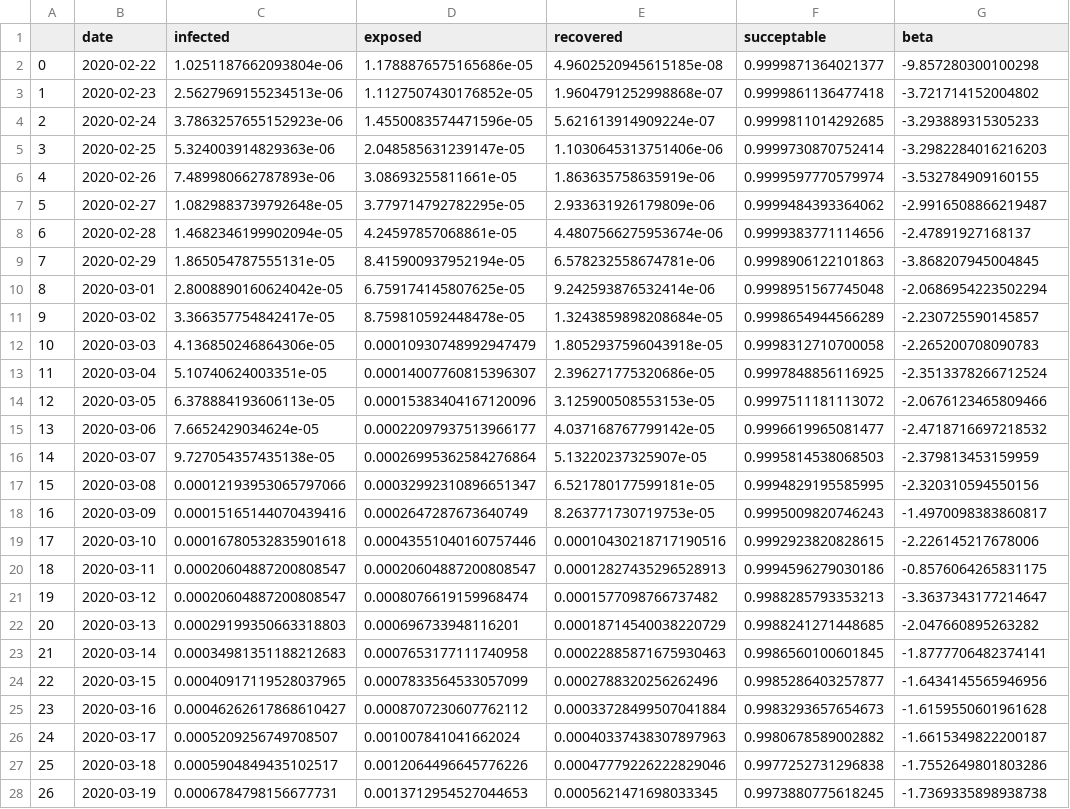
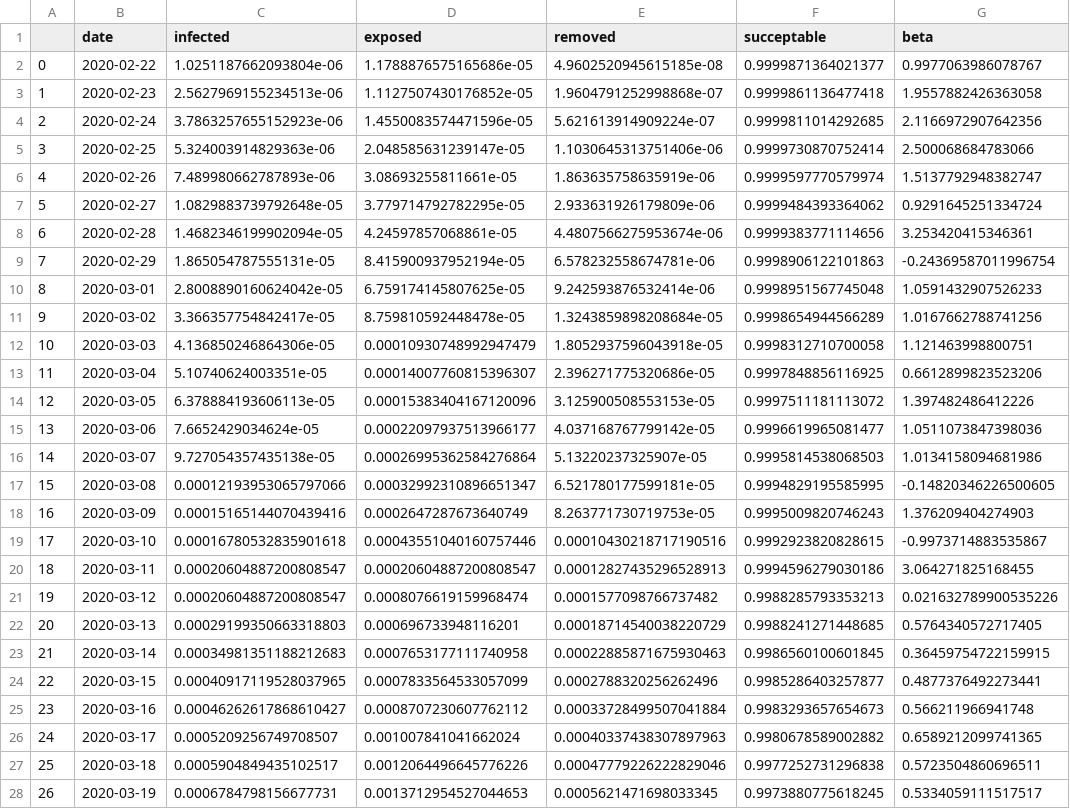
Before and after one commit to jayanti-prasad/Covid-19, a CSV file: fitting/results/Italy.csv, drawn as a sheet; only a part is shown; the diff covers the shown part only; the diff names each change by its address in the sheet, - before the commit and + after, or states it on an @@ line.

```diff
--- a/fitting/results/Italy.csv
+++ b/fitting/results/Italy.csv
-E1: recovered
+E1: removed
-G2 (beta): -9.857280300100298
+G2 (beta): 0.9977063986078767
-G3 (beta): -3.721714152004802
+G3 (beta): 1.9557882426363058
-G4 (beta): -3.293889315305233
+G4 (beta): 2.1166972907642356
-G5 (beta): -3.2982284016216203
+G5 (beta): 2.500068684783066
-G6 (beta): -3.532784909160155
+G6 (beta): 1.5137792948382747
-G7 (beta): -2.9916508866219487
+G7 (beta): 0.9291645251334724
-G8 (beta): -2.47891927168137
+G8 (beta): 3.253420415346361
-G9 (beta): -3.868207945004845
+G9 (beta): -0.24369587011996754
-G10 (beta): -2.0686954223502294
+G10 (beta): 1.0591432907526233
-G11 (beta): -2.230725590145857
+G11 (beta): 1.0167662788741256
-G12 (beta): -2.265200708090783
+G12 (beta): 1.121463998800751
-G13 (beta): -2.3513378266712524
+G13 (beta): 0.6612899823523206
-G14 (beta): -2.0676123465809466
+G14 (beta): 1.397482486412226
-G15 (beta): -2.4718716697218532
+G15 (beta): 1.0511073847398036
-G16 (beta): -2.379813453159959
+G16 (beta): 1.0134158094681986
-G17 (beta): -2.320310594550156
+G17 (beta): -0.14820346226500605
-G18 (beta): -1.4970098383860817
+G18 (beta): 1.376209404274903
-G19 (beta): -2.226145217678006
+G19 (beta): -0.9973714883535867
-G20 (beta): -0.8576064265831175
+G20 (beta): 3.064271825168455
-G21 (beta): -3.3637343177214647
+G21 (beta): 0.021632789900535226
-G22 (beta): -2.047660895263282
+G22 (beta): 0.5764340572717405
-G23 (beta): -1.8777706482374141
+G23 (beta): 0.36459754722159915
-G24 (beta): -1.6434145565946956
+G24 (beta): 0.4877376492273441
-G25 (beta): -1.6159550601961628
+G25 (beta): 0.566211966941748
-G26 (beta): -1.6615349822200187
+G26 (beta): 0.6589212099741365
-G27 (beta): -1.7552649801803286
+G27 (beta): 0.5723504860696511
-G28 (beta): -1.7369335898938738
+G28 (beta): 0.5334059111517517
```
Also changed, not shown: 22 edited cells elsewhere in this file, fitting/results/Germany.csv, fitting/results/India.csv, 12 other files.
